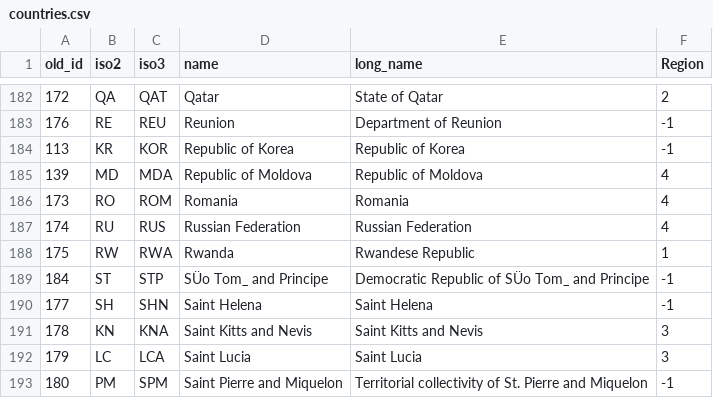
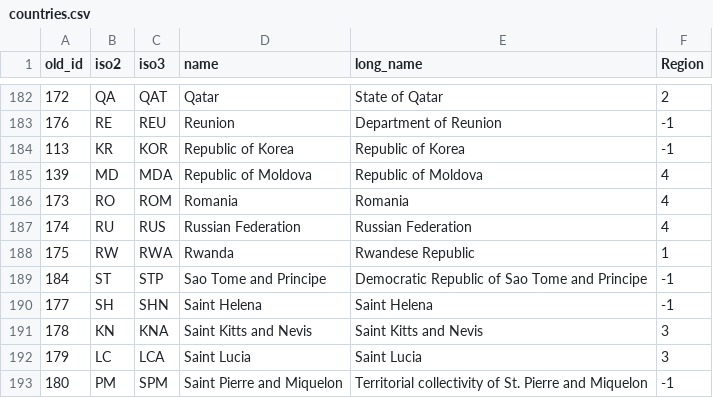
Before and after one commit to unepwcmc/SAPI, a CSV file: lib/assets/files/countries.csv, drawn as a sheet; only a part is shown, gaps mark what is left out; the diff names each change by its address in the sheet, - before the commit and + after, or states it on an @@ line.

```diff
--- a/lib/assets/files/countries.csv
+++ b/lib/assets/files/countries.csv
-D189 (name): SÜo Tom_ and Principe
+D189 (name): Sao Tome and Principe
-E189 (long_name): Democratic Republic of SÜo Tom_ and Principe
+E189 (long_name): Democratic Republic of Sao Tome and Principe
```
Also changed, not shown: 1 other file.
